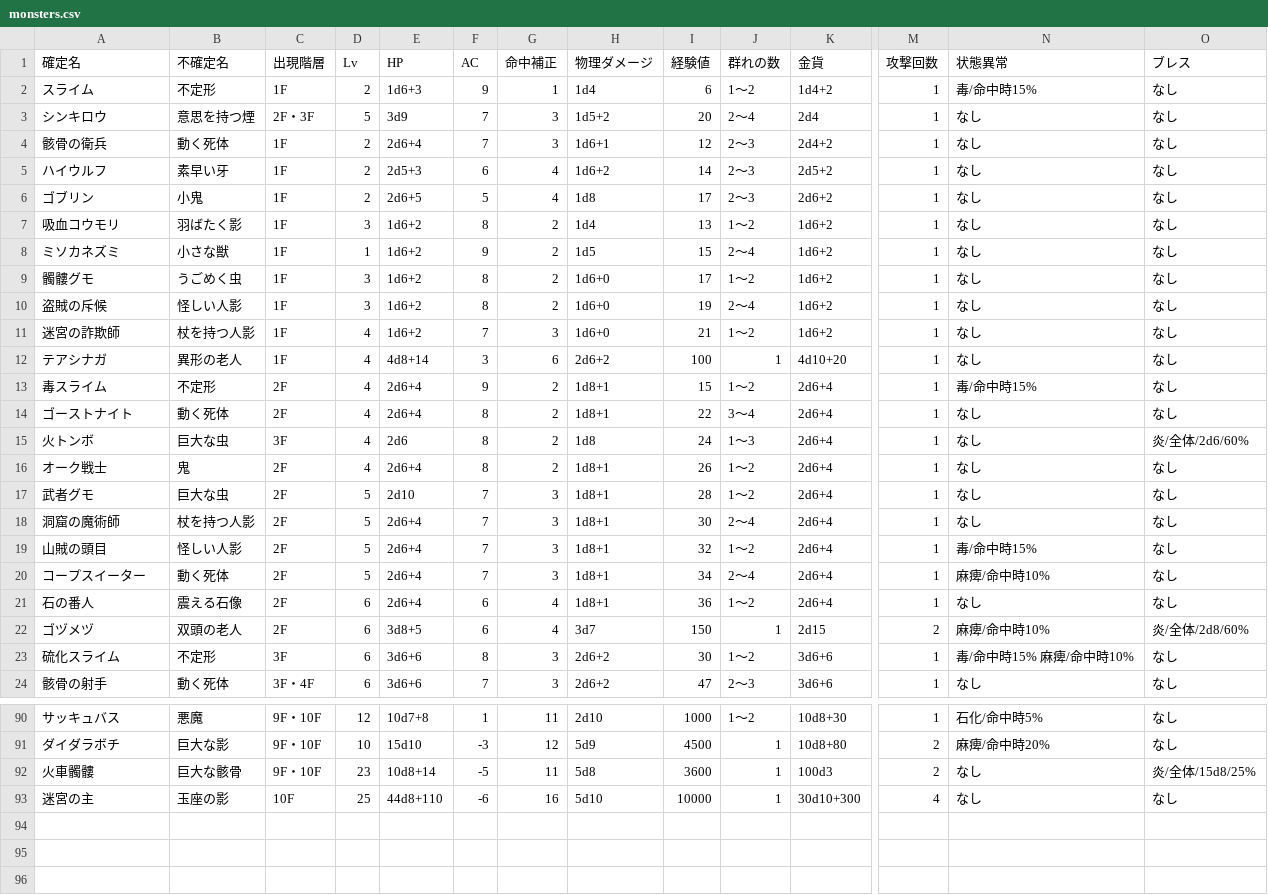
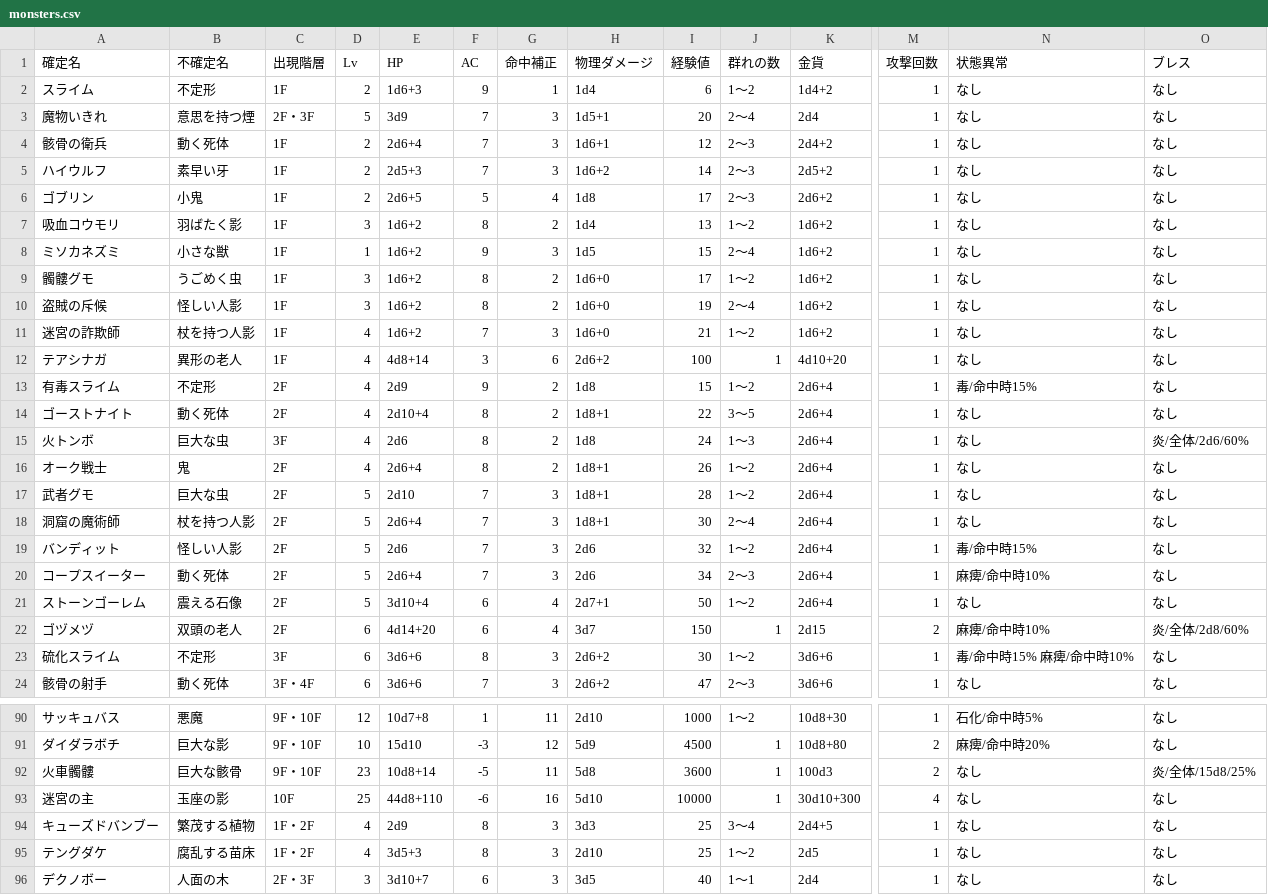
Before and after one commit to ggb622y6vj-coder/dungeonsweeper, a CSV file: data/monsters.csv, drawn as a sheet; only a part is shown, gaps mark what is left out; rows hold the shown columns only; the diff covers the shown part only; the diff names each change by its address in the sheet, - before the commit and + after, or states it on an @@ line.

```diff
--- a/data/monsters.csv
+++ b/data/monsters.csv
-N2 (状態異常): 毒/命中時15%
+N2 (状態異常): なし
-A3 (確定名): シンキロウ
+A3 (確定名): 魔物いきれ
-H3 (物理ダメージ): 1d5+2
+H3 (物理ダメージ): 1d5+1
-F5 (AC): 6
+F5 (AC): 7
-G5 (命中補正): 4
+G5 (命中補正): 3
-G8 (命中補正): 2
+G8 (命中補正): 3
-A13 (確定名): 毒スライム
+A13 (確定名): 有毒スライム
-E13 (HP): 2d6+4
+E13 (HP): 2d9
-H13 (物理ダメージ): 1d8+1
+H13 (物理ダメージ): 1d8
-E14 (HP): 2d6+4
+E14 (HP): 2d10+4
-J14 (群れの数): 3〜4
+J14 (群れの数): 3〜5
-A19 (確定名): 山賊の頭目
+A19 (確定名): バンディット
-E19 (HP): 2d6+4
+E19 (HP): 2d6
-H19:H20 (物理ダメージ): 1d8+1
+H19:H20 (物理ダメージ): 2d6
-J20 (群れの数): 2〜4
+J20 (群れの数): 2〜3
-A21 (確定名): 石の番人
+A21 (確定名): ストーンゴーレム
-D21 (Lv): 6
+D21 (Lv): 5
-E21 (HP): 2d6+4
+E21 (HP): 3d10+4
-H21 (物理ダメージ): 1d8+1
+H21 (物理ダメージ): 2d7+1
-I21 (経験値): 36
+I21 (経験値): 50
-E22 (HP): 3d8+5
+E22 (HP): 4d14+20
+row 94: キューズドバンブー | 繁茂する植物 | 1F・2F | 4 | 2d9 | 8 | 3 | 3d3 | 25 | 3〜4 | 2d4+5 | 1 | なし | なし
+row 95: テングダケ | 腐乱する苗床 | 1F・2F | 4 | 3d5+3 | 8 | 3 | 2d10 | 25 | 1〜2 | 2d5 | 1 | なし | なし
+row 96: デクノボー | 人面の木 | 2F・3F | 3 | 3d10+7 | 6 | 3 | 3d5 | 40 | 1〜1 | 2d4 | 1 | なし | なし
```
Also changed, not shown: 3 edited cells elsewhere in this file, 37 other files.
